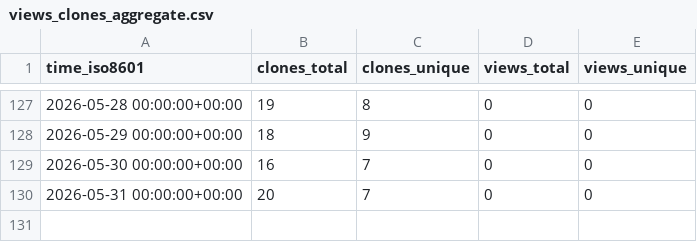
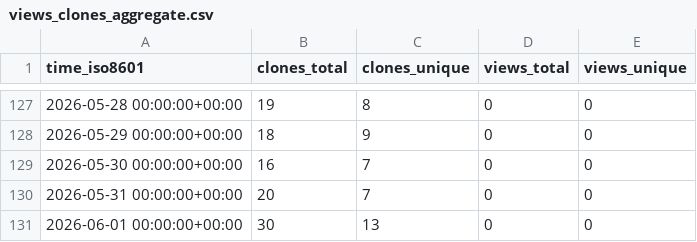
Before and after one commit to EarthSciML/Vegetation.jl, a CSV file: EarthSciML/Vegetation.jl/ghrs-data/views_clones_aggregate.csv, drawn as a sheet; only a part is shown, gaps mark what is left out; the diff names each change by its address in the sheet, - before the commit and + after, or states it on an @@ line.

```diff
--- a/EarthSciML/Vegetation.jl/ghrs-data/views_clones_aggregate.csv
+++ b/EarthSciML/Vegetation.jl/ghrs-data/views_clones_aggregate.csv
+row 131: 2026-06-01 00:00:00+00:00 | 30 | 13 | 0 | 0
```
Also changed, not shown: 1 other file.
